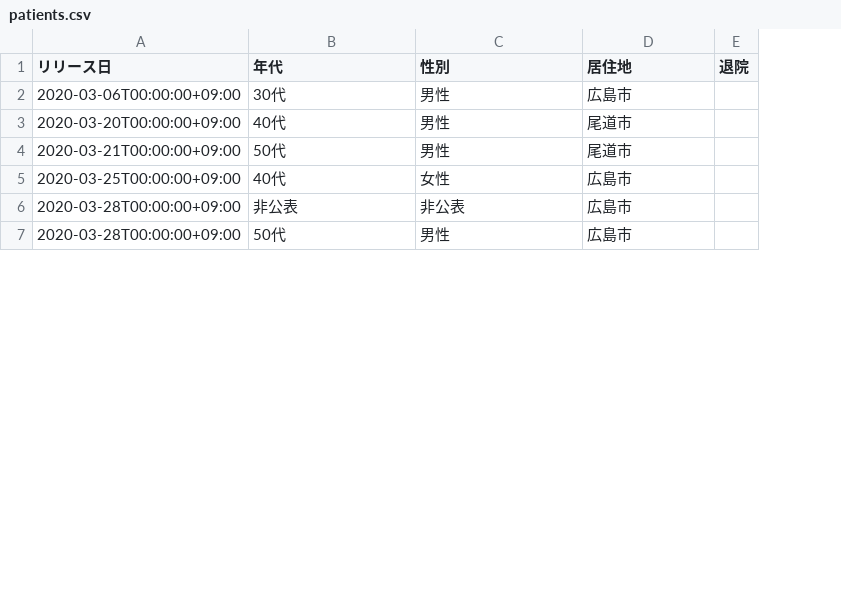
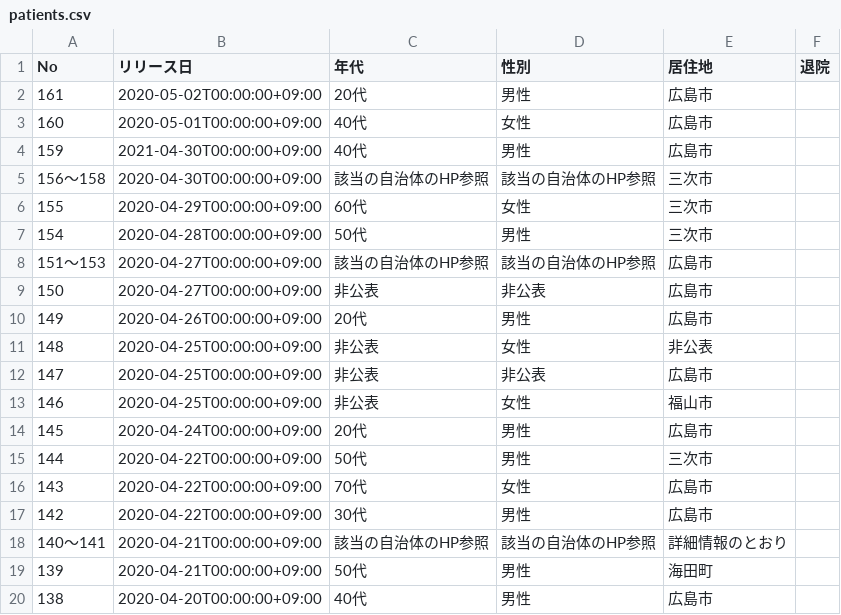
Before and after one commit to tatsuya1970/covid19scraping, a CSV file: data/patients.csv, drawn as a sheet; only a part is shown; addresses are those after the commit; the diff covers the shown part only; the diff names each change by its address in the sheet, - before the commit and + after, or states it on an @@ line.

```diff
--- a/data/patients.csv
+++ b/data/patients.csv
+column A (No), rows 2-3: 161 | 160; rows 9-10: 150 | 149
-B2 (リリース日): 2020-03-06T00:00:00+09:00
+B2 (リリース日): 2020-05-02T00:00:00+09:00
-C2 (年代): 30代
+C2 (年代): 20代
@@ row 3 moved to row 87: 2 @@
@@ row 4 moved to row 86: 3 @@
-B3 (リリース日): 2020-03-25T00:00:00+09:00
+B3 (リリース日): 2020-05-01T00:00:00+09:00
+row 4: 159 | 2021-04-30T00:00:00+09:00 | 40代 | 男性 | 広島市
+row 5: 156～158 | 2020-04-30T00:00:00+09:00 | 該当の自治体のHP参照 | 該当の自治体のHP参照 | 三次市
+row 6: 155 | 2020-04-29T00:00:00+09:00 | 60代 | 女性 | 三次市
+row 7: 154 | 2020-04-28T00:00:00+09:00 | 50代 | 男性 | 三次市
+row 8: 151～153 | 2020-04-27T00:00:00+09:00 | 該当の自治体のHP参照 | 該当の自治体のHP参照 | 広島市
-B9 (リリース日): 2020-03-28T00:00:00+09:00
+B9 (リリース日): 2020-04-27T00:00:00+09:00
-B10 (リリース日): 2020-03-28T00:00:00+09:00
+B10 (リリース日): 2020-04-26T00:00:00+09:00
-C10 (年代): 50代
+C10 (年代): 20代
+row 11: 148 | 2020-04-25T00:00:00+09:00 | 非公表 | 女性 | 非公表
+row 12: 147 | 2020-04-25T00:00:00+09:00 | 非公表 | 非公表 | 広島市
+row 13: 146 | 2020-04-25T00:00:00+09:00 | 非公表 | 女性 | 福山市
+row 14: 145 | 2020-04-24T00:00:00+09:00 | 20代 | 男性 | 広島市
+row 15: 144 | 2020-04-22T00:00:00+09:00 | 50代 | 男性 | 三次市
+row 16: 143 | 2020-04-22T00:00:00+09:00 | 70代 | 女性 | 広島市
+row 17: 142 | 2020-04-22T00:00:00+09:00 | 30代 | 男性 | 広島市
+row 18: 140～141 | 2020-04-21T00:00:00+09:00 | 該当の自治体のHP参照 | 該当の自治体のHP参照 | 詳細情報のとおり
+row 19: 139 | 2020-04-21T00:00:00+09:00 | 50代 | 男性 | 海田町
+row 20: 138 | 2020-04-20T00:00:00+09:00 | 40代 | 男性 | 広島市
```
Also changed, not shown: 5 added rows, 1 removed row, 57 moved rows and 2 edited cells elsewhere in this file, data/inspections.csv, data/patients_summary.csv, 3 other files.
